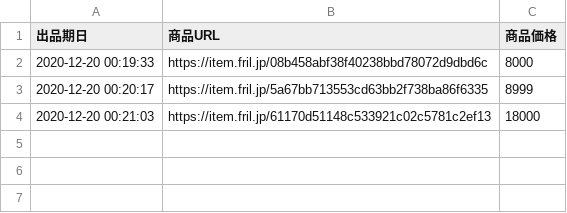
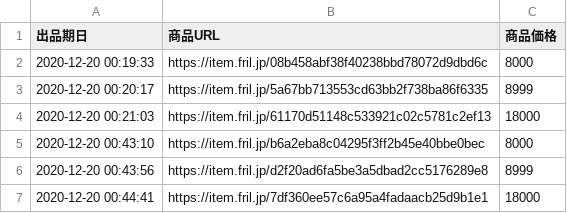
Before and after one commit to etckanikama/firebase-rakuma, a CSV file: url_date_log.csv, drawn as a sheet.

```diff
--- a/url_date_log.csv
+++ b/url_date_log.csv
@@ -4 +4,4 @@
 2020-12-20 00:21:03,https://item.fril.jp/61170d51148c533921c02c5781c2ef13,18000
+2020-12-20 00:43:10,https://item.fril.jp/b6a2eba8c04295f3ff2b45e40bbe0bec,8000
+2020-12-20 00:43:56,https://item.fril.jp/d2f20ad6fa5be3a5dbad2cc5176289e8,8999
+2020-12-20 00:44:41,https://item.fril.jp/7df360ee57c6a95a4fadaacb25d9b1e1,18000
```
Also changed, not shown: 1 other file.
